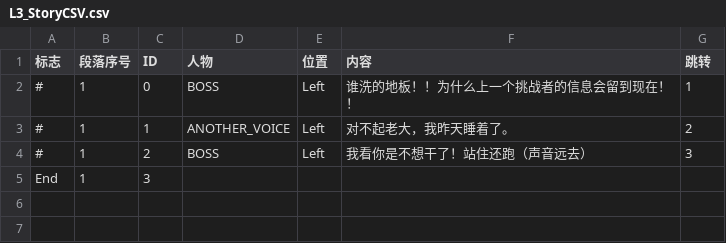
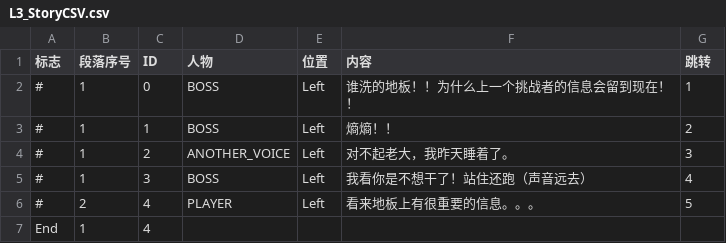
Before and after one commit to Cindyxj1011001101/Minesweeper, a CSV file: Assets/CSVFiles/StoryCSV/L3_StoryCSV.csv, drawn as a sheet.

```diff
--- a/Assets/CSVFiles/StoryCSV/L3_StoryCSV.csv
+++ b/Assets/CSVFiles/StoryCSV/L3_StoryCSV.csv
@@ -2,4 +2,6 @@
 #,1,0,BOSS,Left,谁洗的地板！！为什么上一个挑战者的信息会留到现在！！,1
-#,1,1,ANOTHER_VOICE,Left,对不起老大，我昨天睡着了。,2
-#,1,2,BOSS,Left,我看你是不想干了！站住还跑（声音远去）,3
-End,1,3,,,,
+#,1,1,BOSS,Left,熵熵！！,2
+#,1,2,ANOTHER_VOICE,Left,对不起老大，我昨天睡着了。,3
+#,1,3,BOSS,Left,我看你是不想干了！站住还跑（声音远去）,4
+#,2,4,PLAYER,Left,看来地板上有很重要的信息。。。,5
+End,1,4,,,,
```
Also changed, not shown: Assets/CSVFiles/StoryCSV/L1_StoryCSV.csv, Assets/CSVFiles/StoryCSV/L2_StoryCSV.csv, 2 other files.
